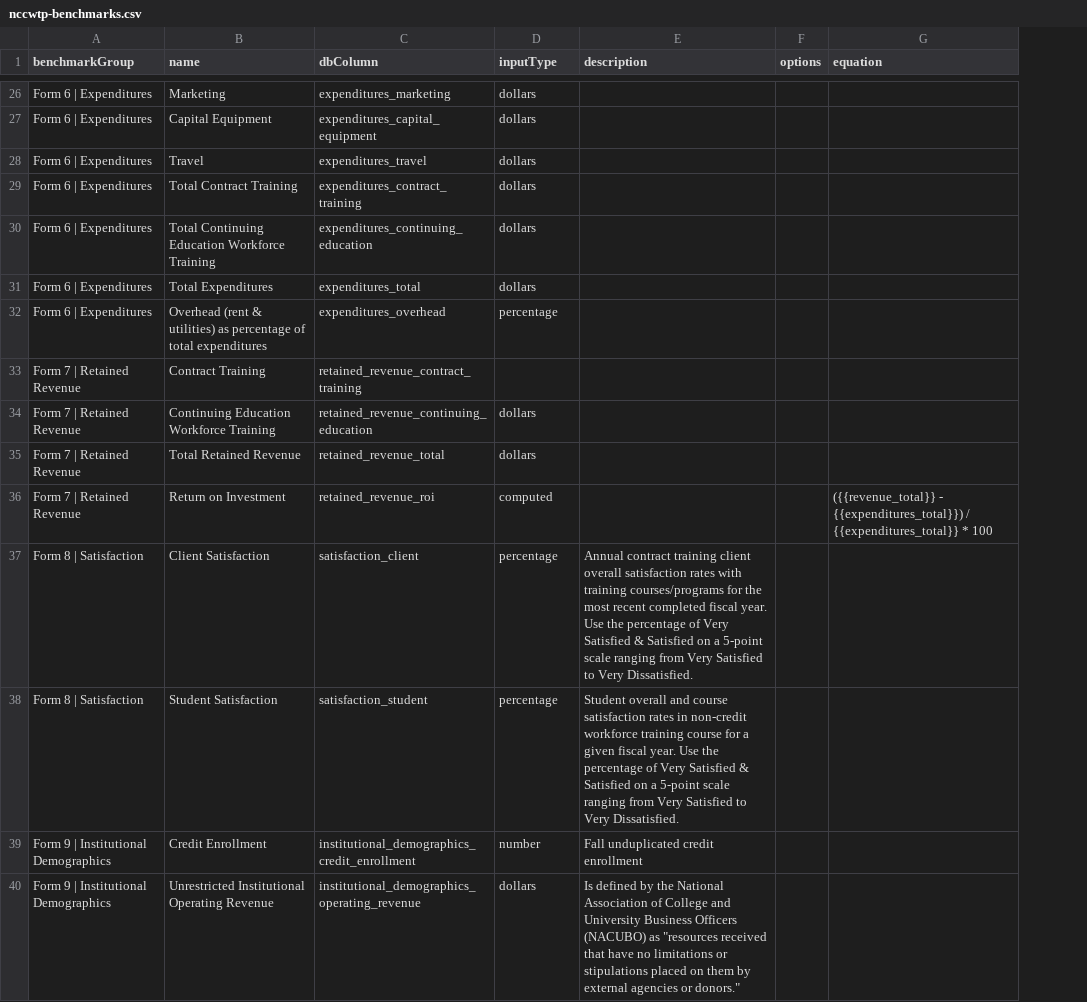
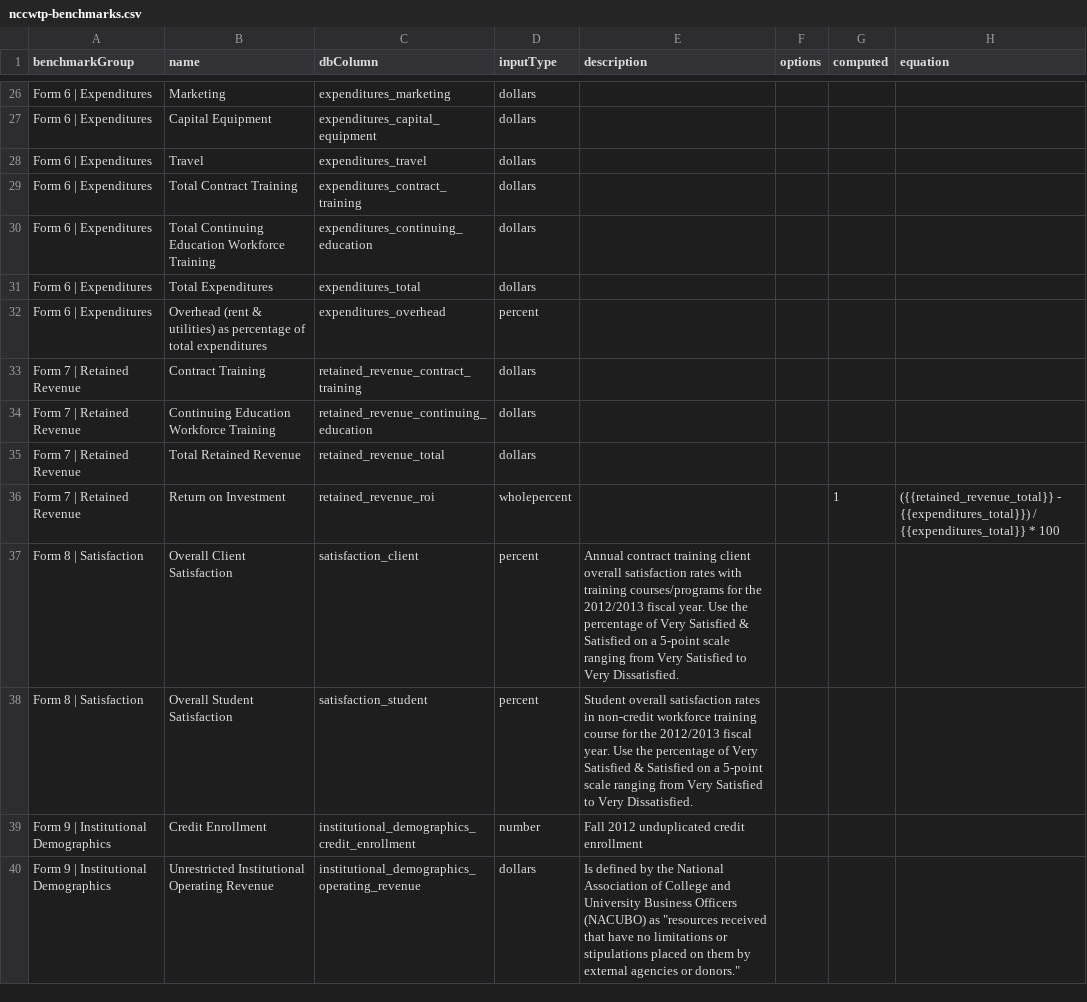
Before and after one commit to personman/mrss, a CSV file: data/imports/nccwtp-benchmarks.csv, drawn as a sheet; only a part is shown, gaps mark what is left out; addresses are those after the commit; the diff covers the shown part only; the diff names each change by its address in the sheet, - before the commit and + after, or states it on an @@ line.

Commit message:
added benchmark setup exporter, updated csv files

```diff
--- a/data/imports/nccwtp-benchmarks.csv
+++ b/data/imports/nccwtp-benchmarks.csv
+column G (computed), row 36: 1
-D32 (inputType): percentage
+D32 (inputType): percent
-D33 (inputType): (empty)
+D33 (inputType): dollars
-D36 (inputType): computed
+D36 (inputType): wholepercent
-H36 (equation): ({{revenue_total}} - {{expenditures_total}})…
+H36 (equation): ({{retained_revenue_total}} - {{expenditures_total}})…
-B37 (name): Client Satisfaction
+B37 (name): Overall Client Satisfaction
-D37:D38 (inputType): percentage
+D37:D38 (inputType): percent
-E37 (description): …for the most recent completed fiscal year.…
+E37 (description): …for the 2012/2013 fiscal year.…
-B38 (name): Student Satisfaction
+B38 (name): Overall Student Satisfaction
-E38 (description): Student overall and course satisfaction rates in non-credit workforce training course for a given fiscal year.…
+E38 (description): Student overall satisfaction rates in non-credit workforce training course for the 2012/2013 fiscal year.…
-E39 (description): Fall unduplicated credit enrollment
+E39 (description): Fall 2012 unduplicated credit enrollment
```
Also changed, not shown: 1 added row, 1 removed row, 1 moved row and 29 edited cells elsewhere in this file, 5 other files.
